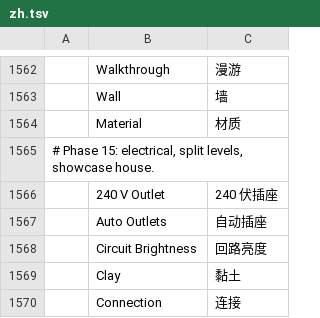
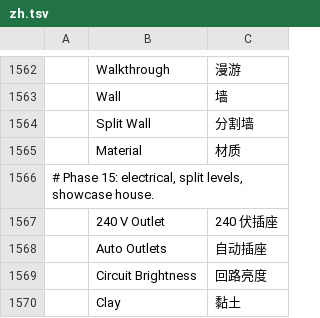
Before and after one commit to andydhamm/cadcraft-arch3d, a TSV file: crates/ui-egui/src/i18n/zh.tsv, drawn as a sheet; only a part is shown, gaps mark what is left out; the shorter side is filled out with more unchanged rows; the diff names each change by its address in the sheet, - before the commit and + after, or states it on an @@ line.

```diff
--- a/crates/ui-egui/src/i18n/zh.tsv
+++ b/crates/ui-egui/src/i18n/zh.tsv
+row 1564:  | Split Wall | 分割墙
```
Also changed, not shown: crates/ui-egui/src/i18n/uk.tsv.
